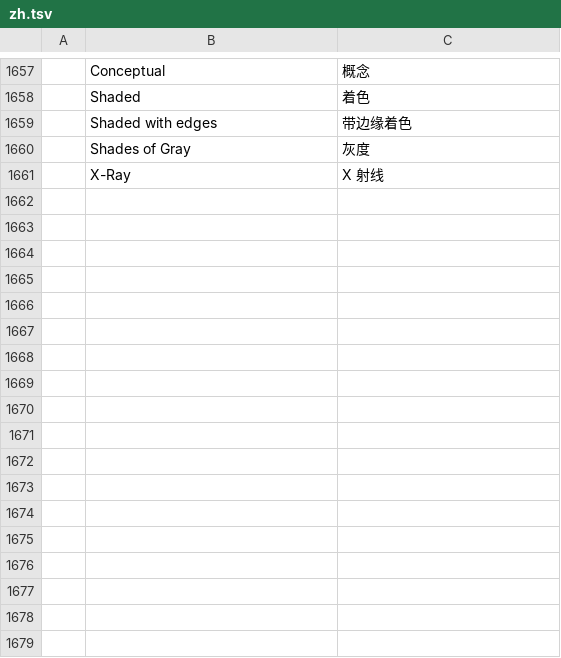
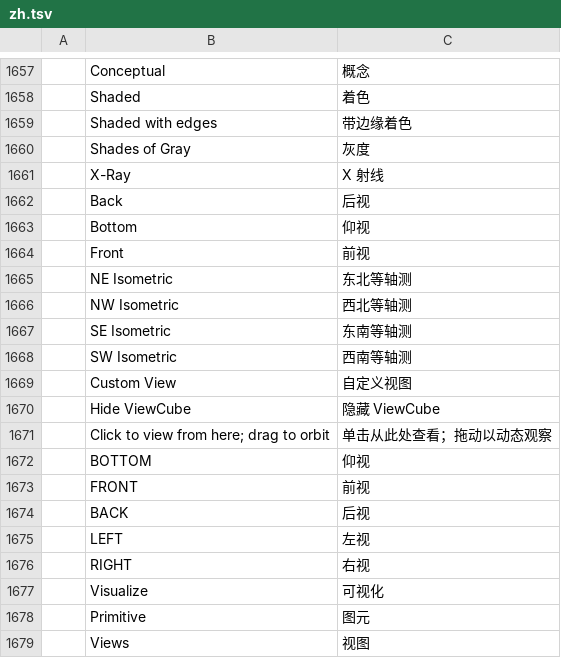
Before and after one commit to Alan-Currall/DraftCraft, a TSV file: crates/ui-egui/src/i18n/zh.tsv, drawn as a sheet; only a part is shown, gaps mark what is left out; the diff names each change by its address in the sheet, - before the commit and + after, or states it on an @@ line.

```diff
--- a/crates/ui-egui/src/i18n/zh.tsv
+++ b/crates/ui-egui/src/i18n/zh.tsv
+row 1662:  | Back | 后视
+row 1663:  | Bottom | 仰视
+row 1664:  | Front | 前视
+row 1665:  | NE Isometric | 东北等轴测
+row 1666:  | NW Isometric | 西北等轴测
+row 1667:  | SE Isometric | 东南等轴测
+row 1668:  | SW Isometric | 西南等轴测
+row 1669:  | Custom View | 自定义视图
+row 1670:  | Hide ViewCube | 隐藏 ViewCube
+row 1671:  | Click to view from here; drag to orbit | 单击从此处查看；拖动以动态观察
+row 1672:  | BOTTOM | 仰视
+row 1673:  | FRONT | 前视
+row 1674:  | BACK | 后视
+row 1675:  | LEFT | 左视
+row 1676:  | RIGHT | 右视
+row 1677:  | Visualize | 可视化
+row 1678:  | Primitive | 图元
+row 1679:  | Views | 视图
```
Also changed, not shown: crates/ui-egui/src/i18n/it.tsv, 29 other files.
